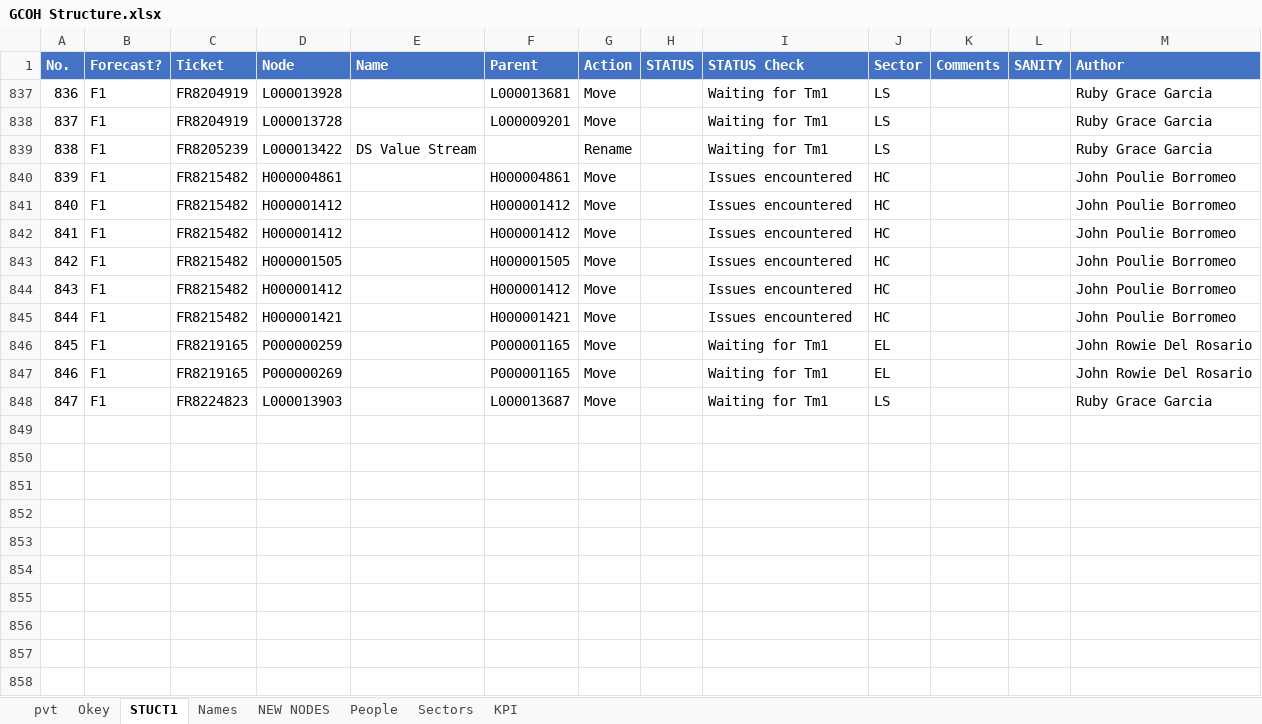
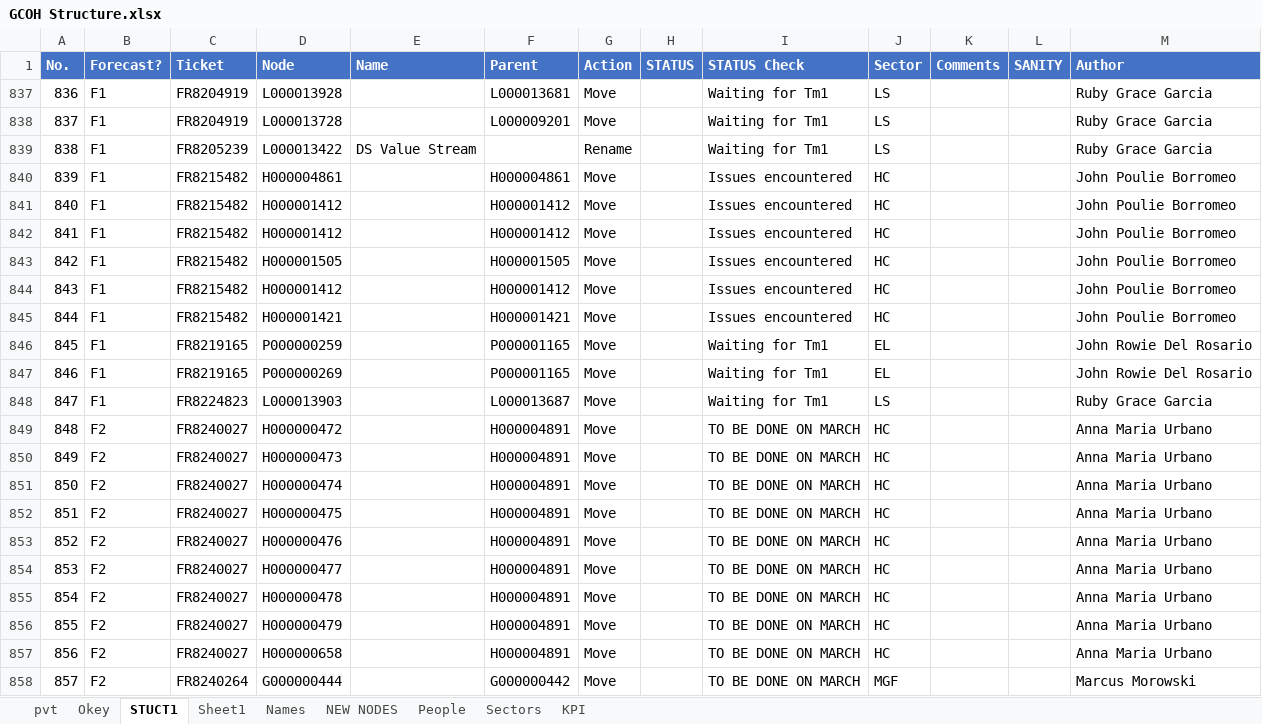
Before and after one commit to violencepierre/GCOH-Tickets-for-Processing, an Excel workbook: GCOH Structure.xlsx, sheet STUCT1, drawn as a sheet; values as stored, in another font and other column widths than the file's, no borders; conditional formats and table styles not drawn; the diff names each change by its address in the sheet, - before the commit and + after, or states it on an @@ line.

```diff
--- a/GCOH Structure.xlsx (sheet STUCT1)
+++ b/GCOH Structure.xlsx (sheet STUCT1)
+sheet tab: Sheet1
+row 849: 848 | F2 | FR8240027 | H000000472 |  | H000004891 | Move |  | TO BE DONE ON MARCH | HC |  |  | Anna Maria Urbano
+row 850: 849 | F2 | FR8240027 | H000000473 |  | H000004891 | Move |  | TO BE DONE ON MARCH | HC |  |  | Anna Maria Urbano
+row 851: 850 | F2 | FR8240027 | H000000474 |  | H000004891 | Move |  | TO BE DONE ON MARCH | HC |  |  | Anna Maria Urbano
+row 852: 851 | F2 | FR8240027 | H000000475 |  | H000004891 | Move |  | TO BE DONE ON MARCH | HC |  |  | Anna Maria Urbano
+row 853: 852 | F2 | FR8240027 | H000000476 |  | H000004891 | Move |  | TO BE DONE ON MARCH | HC |  |  | Anna Maria Urbano
+row 854: 853 | F2 | FR8240027 | H000000477 |  | H000004891 | Move |  | TO BE DONE ON MARCH | HC |  |  | Anna Maria Urbano
+row 855: 854 | F2 | FR8240027 | H000000478 |  | H000004891 | Move |  | TO BE DONE ON MARCH | HC |  |  | Anna Maria Urbano
+row 856: 855 | F2 | FR8240027 | H000000479 |  | H000004891 | Move |  | TO BE DONE ON MARCH | HC |  |  | Anna Maria Urbano
+row 857: 856 | F2 | FR8240027 | H000000658 |  | H000004891 | Move |  | TO BE DONE ON MARCH | HC |  |  | Anna Maria Urbano
+row 858: 857 | F2 | FR8240264 | G000000444 |  | G000000442 | Move |  | TO BE DONE ON MARCH | MGF |  |  | Marcus Morowski
```
Also changed, not shown: sheet pvt, Inputs/PyDump.xlsx, 2 other files.
